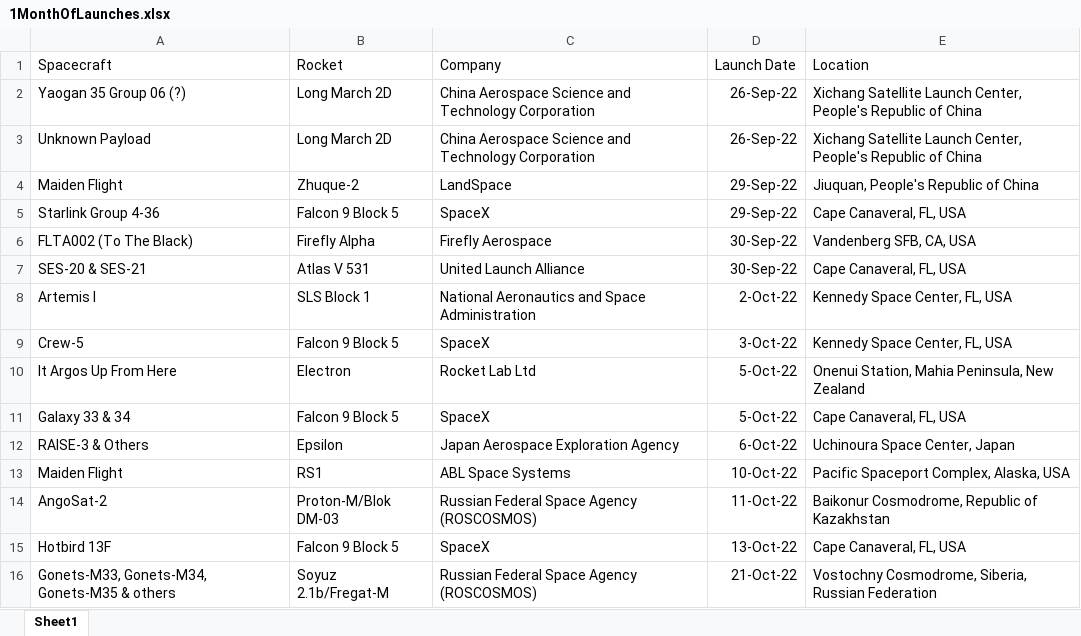
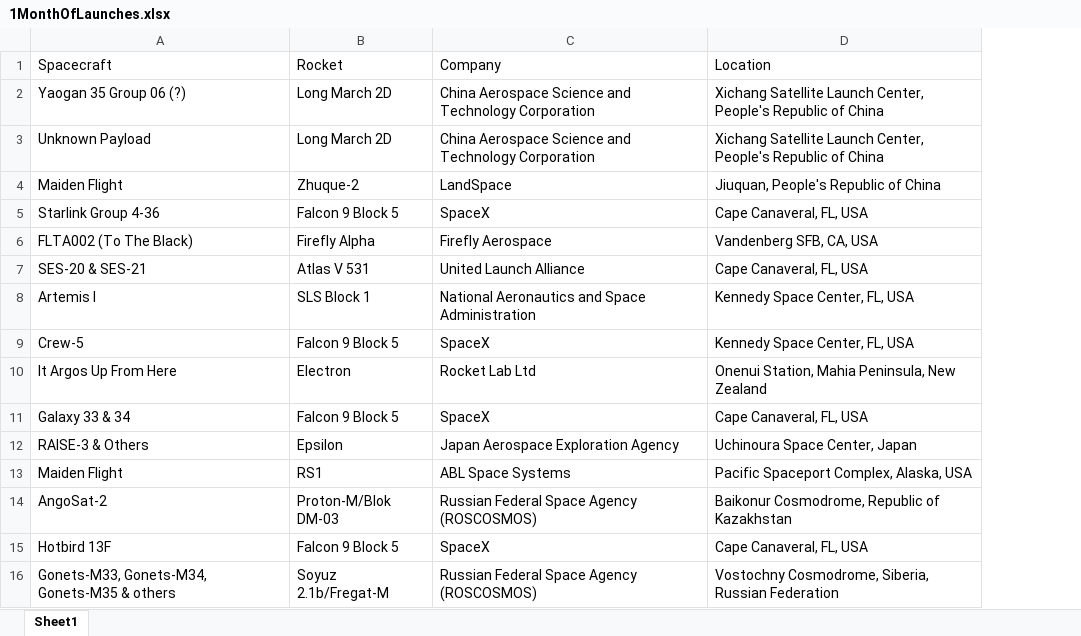
Before and after one commit to astro648/PythonBasics, an Excel workbook: Exercises/FileEditing/1MonthOfLaunches.xlsx, sheet Sheet1, drawn as a sheet; values as stored, in another font and other column widths than the file's, no borders; the diff names each change by its address in the sheet, - before the commit and + after, or states it on an @@ line.

```diff
--- a/Exercises/FileEditing/1MonthOfLaunches.xlsx (sheet Sheet1)
+++ b/Exercises/FileEditing/1MonthOfLaunches.xlsx (sheet Sheet1)
-column D (Launch Date), rows 2-16: 26-Sep-22 | 26-Sep-22 | 29-Sep-22 | 29-Sep-22 | 30-Sep-22 | 30-Sep-22 | 2-Oct-22 | 3-Oct-22 | 5-Oct-22 | 5-Oct-22 | 6-Oct-22 | 10-Oct-22 | 11-Oct-22 | 13-Oct-22 | 21-Oct-22
```
Also changed, not shown: 1 other file.
